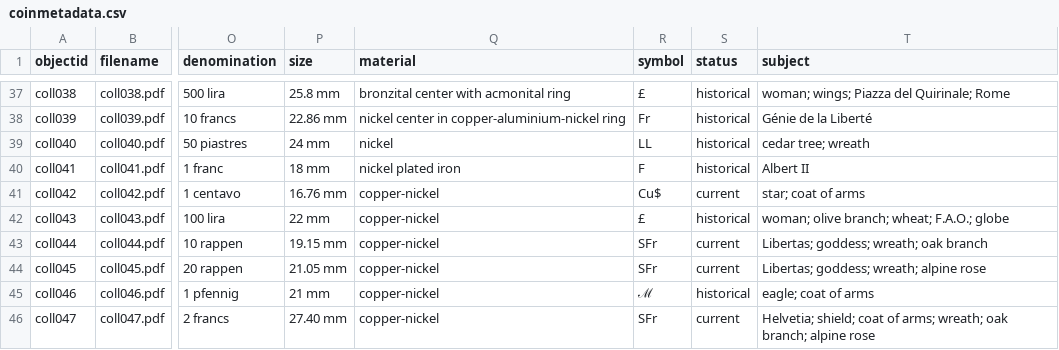
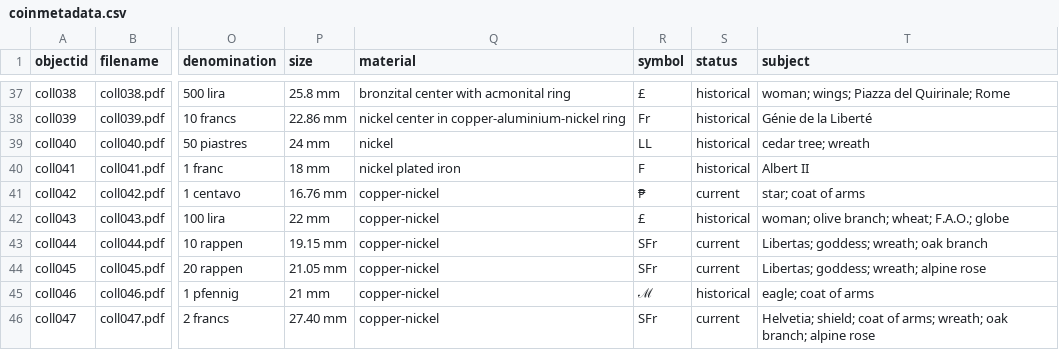
Before and after one commit to mvladoiu/threegenerationsofcoincollecting, a CSV file: _data/coinmetadata.csv, drawn as a sheet; only a part is shown, gaps mark what is left out; the diff names each change by its address in the sheet, - before the commit and + after, or states it on an @@ line.

Commit message:
Update coinmetadata.csv

```diff
--- a/_data/coinmetadata.csv
+++ b/_data/coinmetadata.csv
-R41 (symbol): Cu$
+R41 (symbol): ₱
```
